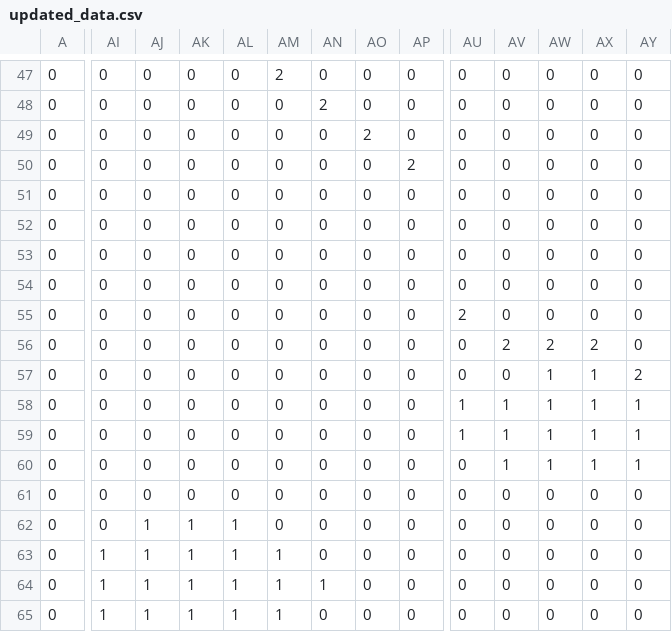
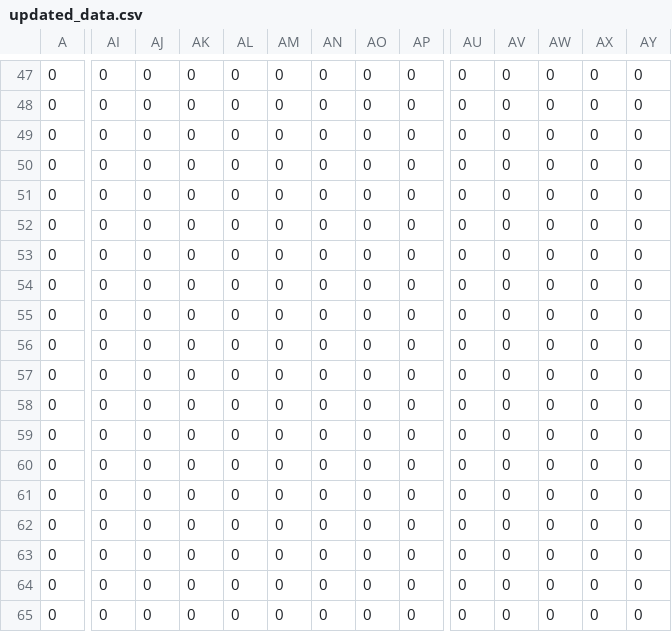
Before and after one commit to ashleysheng/aStar, a CSV file: PythonApplication1/PythonApplication1/updated_data.csv, drawn as a sheet; only a part is shown, gaps mark what is left out; the diff covers the shown part only; the diff names each change by its address in the sheet, - before the commit and + after, or states it on an @@ line.

```diff
--- a/PythonApplication1/PythonApplication1/updated_data.csv
+++ b/PythonApplication1/PythonApplication1/updated_data.csv
-AM47: 2
+AM47: 0
-AN48: 2
+AN48: 0
-AO49: 2
+AO49: 0
-AP50: 2
+AP50: 0
-AU55: 2
+AU55: 0
-AV56: 2
+AV56: 0
-AW56: 2
+AW56: 0
-AX56: 2
+AX56: 0
-AW57:AW60: 1
+AW57:AW60: 0
-AX57:AX60: 1
+AX57:AX60: 0
-AY57: 2
+AY57: 0
-AU58:AU59: 1
+AU58:AU59: 0
-AV58:AV60: 1
+AV58:AV60: 0
-AY58:AY60: 1
+AY58:AY60: 0
-AJ62:AJ65: 1
+AJ62:AJ65: 0
-AK62:AK65: 1
+AK62:AK65: 0
-AL62:AL65: 1
+AL62:AL65: 0
-AI63:AI65: 1
+AI63:AI65: 0
-AM63:AM65: 1
+AM63:AM65: 0
-AN64: 1
+AN64: 0
```
Also changed, not shown: 83 edited cells elsewhere in this file, 3 other files.
